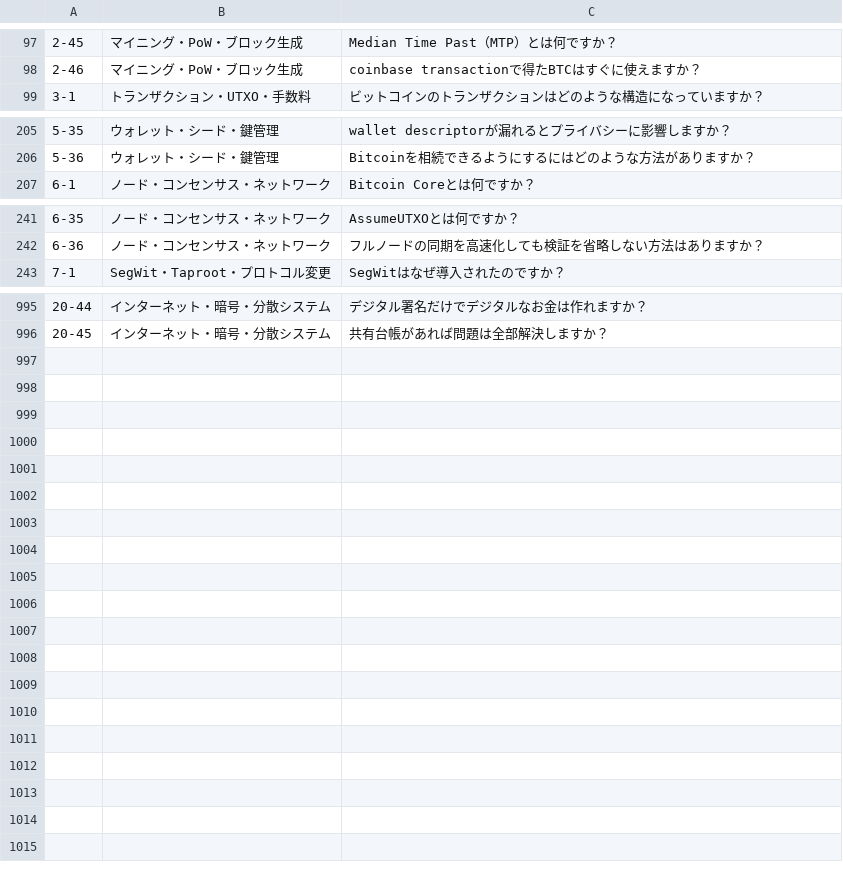
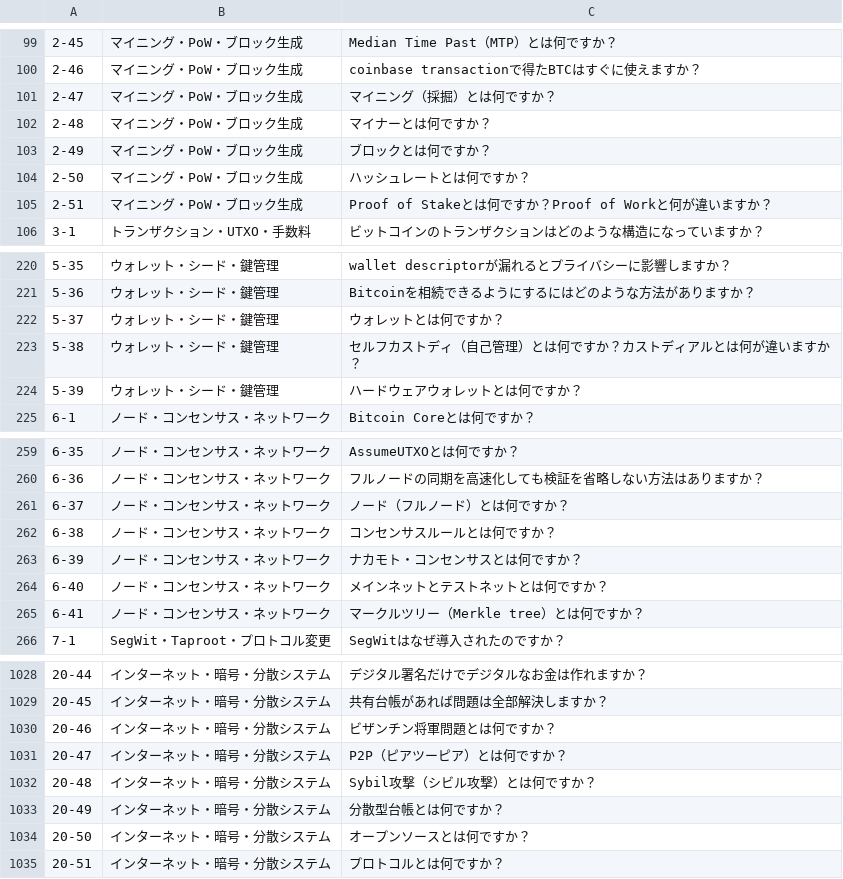
Before and after one commit to ocknamo/sandbox, a TSV file: jev-bitcoin/internal/faq/data/questions.tsv, drawn as a sheet; only a part is shown, gaps mark what is left out; the diff covers the shown part only.

```diff
--- a/jev-bitcoin/internal/faq/data/questions.tsv
+++ b/jev-bitcoin/internal/faq/data/questions.tsv
@@ -98,2 +100,7 @@
 2-46	マイニング・PoW・ブロック生成	coinbase transactionで得たBTCはすぐに使えますか？
+2-47	マイニング・PoW・ブロック生成	マイニング（採掘）とは何ですか？
+2-48	マイニング・PoW・ブロック生成	マイナーとは何ですか？
+2-49	マイニング・PoW・ブロック生成	ブロックとは何ですか？
+2-50	マイニング・PoW・ブロック生成	ハッシュレートとは何ですか？
+2-51	マイニング・PoW・ブロック生成	Proof of Stakeとは何ですか？Proof of Workと何が違いますか？
 3-1	トランザクション・UTXO・手数料	ビットコインのトランザクションはどのような構造になっていますか？
@@ -206,2 +221,5 @@
 5-36	ウォレット・シード・鍵管理	Bitcoinを相続できるようにするにはどのような方法がありますか？
+5-37	ウォレット・シード・鍵管理	ウォレットとは何ですか？
+5-38	ウォレット・シード・鍵管理	セルフカストディ（自己管理）とは何ですか？カストディアルとは何が違いますか？
+5-39	ウォレット・シード・鍵管理	ハードウェアウォレットとは何ですか？
 6-1	ノード・コンセンサス・ネットワーク	Bitcoin Coreとは何ですか？
@@ -242,2 +260,7 @@
 6-36	ノード・コンセンサス・ネットワーク	フルノードの同期を高速化しても検証を省略しない方法はありますか？
+6-37	ノード・コンセンサス・ネットワーク	ノード（フルノード）とは何ですか？
+6-38	ノード・コンセンサス・ネットワーク	コンセンサスルールとは何ですか？
+6-39	ノード・コンセンサス・ネットワーク	ナカモト・コンセンサスとは何ですか？
+6-40	ノード・コンセンサス・ネットワーク	メインネットとテストネットとは何ですか？
+6-41	ノード・コンセンサス・ネットワーク	マークルツリー（Merkle tree）とは何ですか？
 7-1	SegWit・Taproot・プロトコル変更	SegWitはなぜ導入されたのですか？
@@ -996 +1029,7 @@
 20-45	インターネット・暗号・分散システム	共有台帳があれば問題は全部解決しますか？
+20-46	インターネット・暗号・分散システム	ビザンチン将軍問題とは何ですか？
+20-47	インターネット・暗号・分散システム	P2P（ピアツーピア）とは何ですか？
+20-48	インターネット・暗号・分散システム	Sybil攻撃（シビル攻撃）とは何ですか？
+20-49	インターネット・暗号・分散システム	分散型台帳とは何ですか？
+20-50	インターネット・暗号・分散システム	オープンソースとは何ですか？
+20-51	インターネット・暗号・分散システム	プロトコルとは何ですか？
```
Also changed, not shown: 20 added rows elsewhere in this file, 21 other files.
